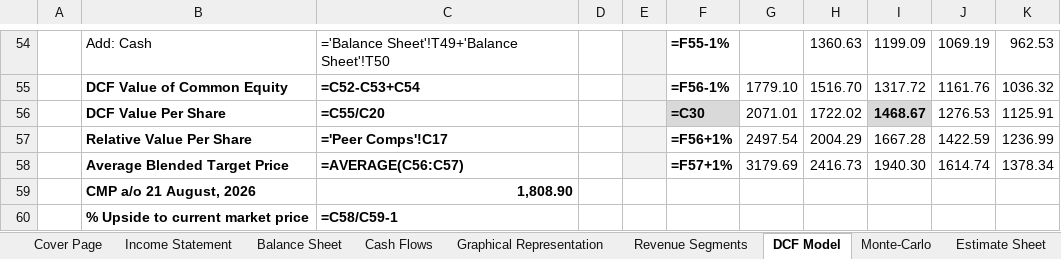
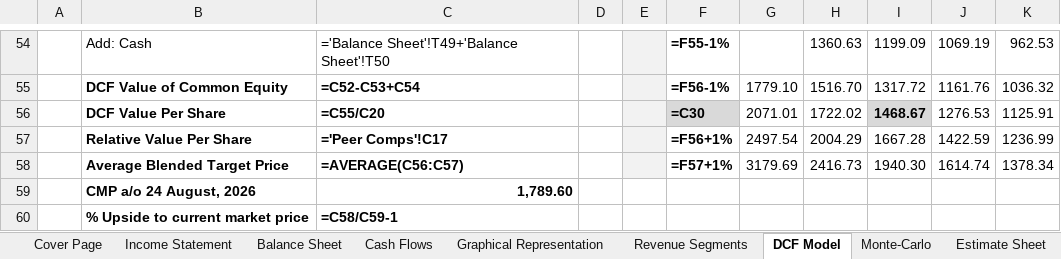
Before and after one commit to Nnd1106/anup-engineering-model, an Excel workbook: Niranjan_Desai_Anup_Engineering_Model.xlsx, sheet DCF Model, drawn as a sheet; only a part is shown, gaps mark what is left out; values as stored, in another font and other column widths than the file's, no borders; formulas without a stored value are shown as written; conditional formats not drawn; removed rows and columns are numbered as before the commit, all else as after; the diff names each change by its address in the sheet, - before the commit and + after, or states it on an @@ line.

```diff
--- a/Niranjan_Desai_Anup_Engineering_Model.xlsx (sheet DCF Model)
+++ b/Niranjan_Desai_Anup_Engineering_Model.xlsx (sheet DCF Model)
-row 59:  | CMP a/o 21 August, 2026 | 1,808.90
+row 59:  | CMP a/o 24 August, 2026 | 1,789.60
```
Also changed, not shown: sheet Peer Data, 1 other file.
